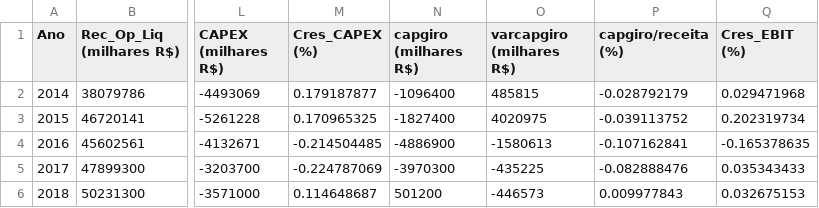
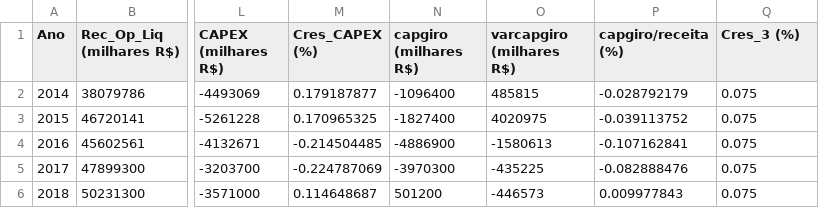
Before and after one commit to pedrogama/ValuationABEV3, a CSV file: DATA _2019.csv, drawn as a sheet; only a part is shown, gaps mark what is left out; the diff names each change by its address in the sheet, - before the commit and + after, or states it on an @@ line.

```diff
--- a/DATA _2019.csv
+++ b/DATA _2019.csv
-Q1: Cres_EBIT (%)
+Q1: Cres_3 (%)
-Q2 (Cres_3 (%)): 0.029471968
+Q2 (Cres_3 (%)): 0.075
-Q3 (Cres_3 (%)): 0.202319734
+Q3 (Cres_3 (%)): 0.075
-Q4 (Cres_3 (%)): -0.165378635
+Q4 (Cres_3 (%)): 0.075
-Q5 (Cres_3 (%)): 0.035343433
+Q5 (Cres_3 (%)): 0.075
-Q6 (Cres_3 (%)): 0.032675153
+Q6 (Cres_3 (%)): 0.075
```
Also changed, not shown: DATA _2017.csv, DATA _2018.csv, 2 other files.
